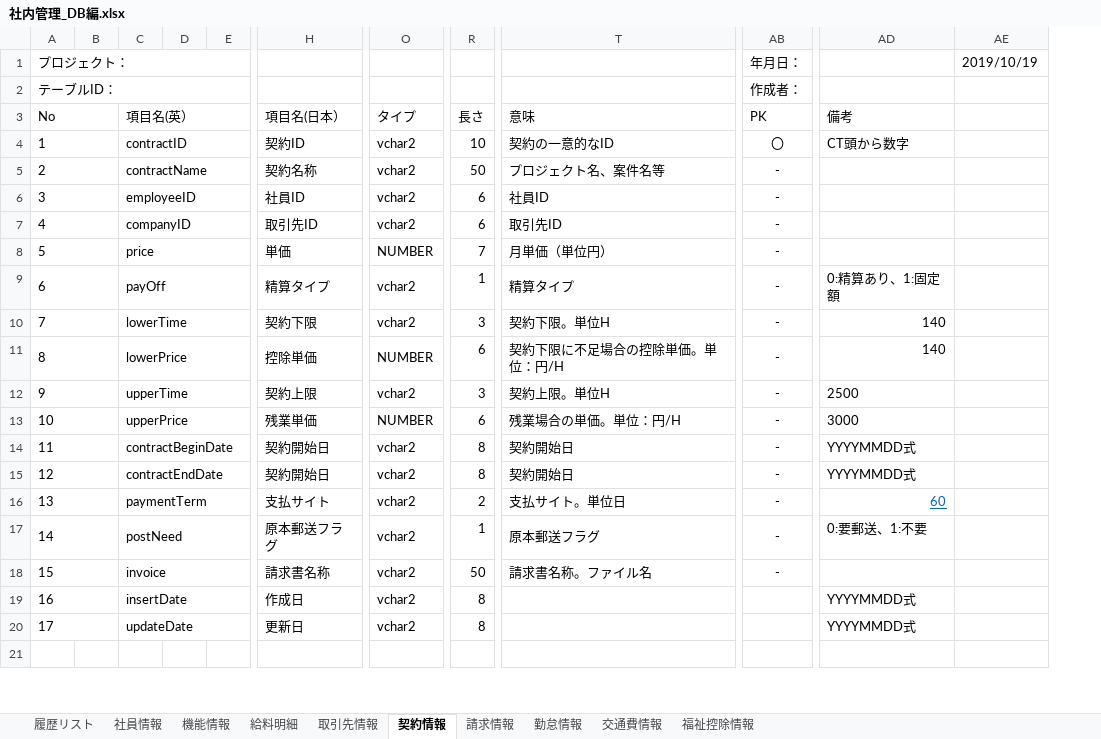
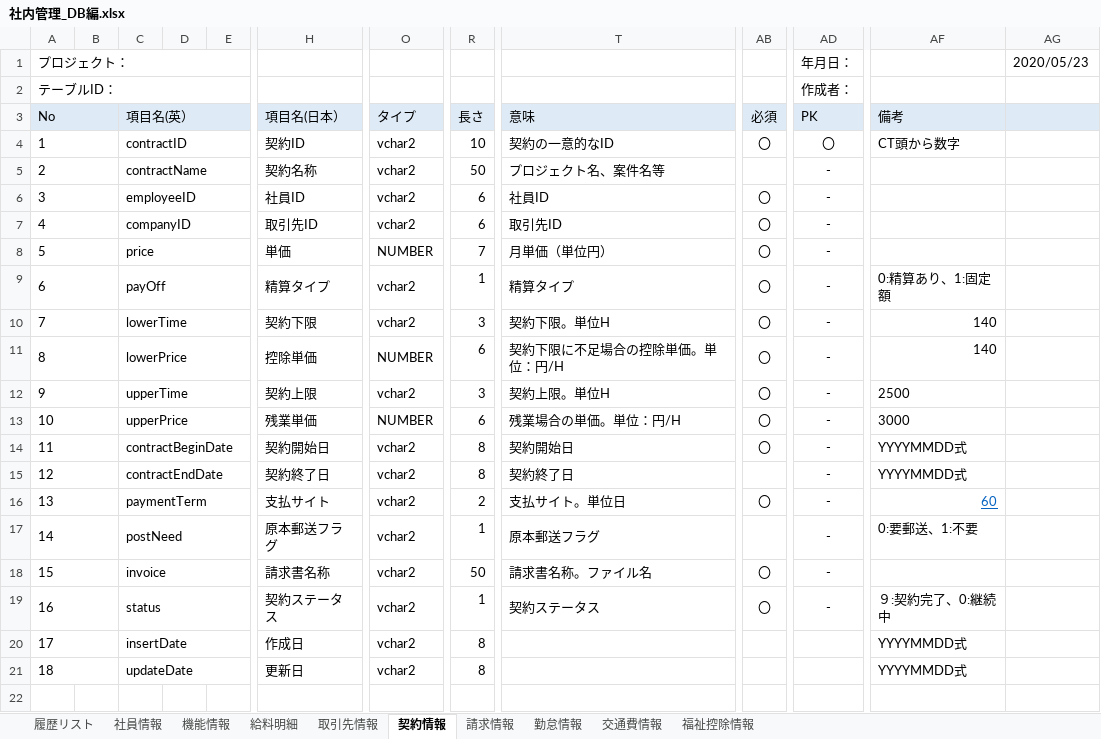
Before and after one commit to softtechSoft/office, an Excel workbook: DOC/DB編/社内管理_DB編.xlsx, sheet 契約情報, drawn as a sheet; only a part is shown, gaps mark what is left out; values as stored, in another font and other column widths than the file's, no borders; removed rows and columns are numbered as before the commit, all else as after; rows hold the shown columns only; the diff covers the shown part only; the diff names each change by its address in the sheet, - before the commit and + after, or states it on an @@ line.

```diff
--- a/DOC/DB編/社内管理_DB編.xlsx (sheet 契約情報)
+++ b/DOC/DB編/社内管理_DB編.xlsx (sheet 契約情報)
+column AB (必須), rows 4-18: 〇 |  | 〇 | 〇 | 〇 | 〇 | 〇 | 〇 | 〇 | 〇 | 〇 |  | 〇 |  | 〇
-column AE, row 1: 2019/10/19
+column AG, row 1: 2020/05/23
-A3:T3 fill: none
+A3:T3 fill: #DEEBF7
-AD3:AF3 fill: none
+AD3:AF3 fill: #DEEBF7
-H15 (項目名(日本）): 契約開始日
+H15 (項目名(日本）): 契約終了日
-T15 (意味): 契約開始日
+T15 (意味): 契約終了日
+row 19: 16 |  | status |  |  | 契約ステータス | vchar2 | 1 | 契約ステータス | 〇 | - | ９:契約完了、0:継続中
@@ column A (No) renumbered between rows 20 and 21 @@
```
Also changed, not shown: 1 added column and cell formats elsewhere in this sheet, sheet 勤怠情報, sheet 請求情報, sheet 取引先情報, sheet 社員情報, sheet 交通費情報, sheet 履歴リスト, 1 more sheet.
